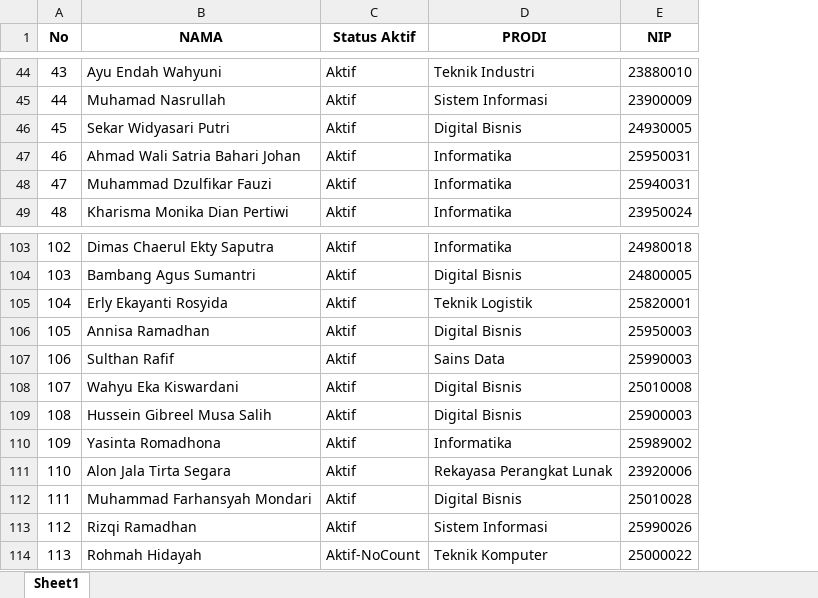
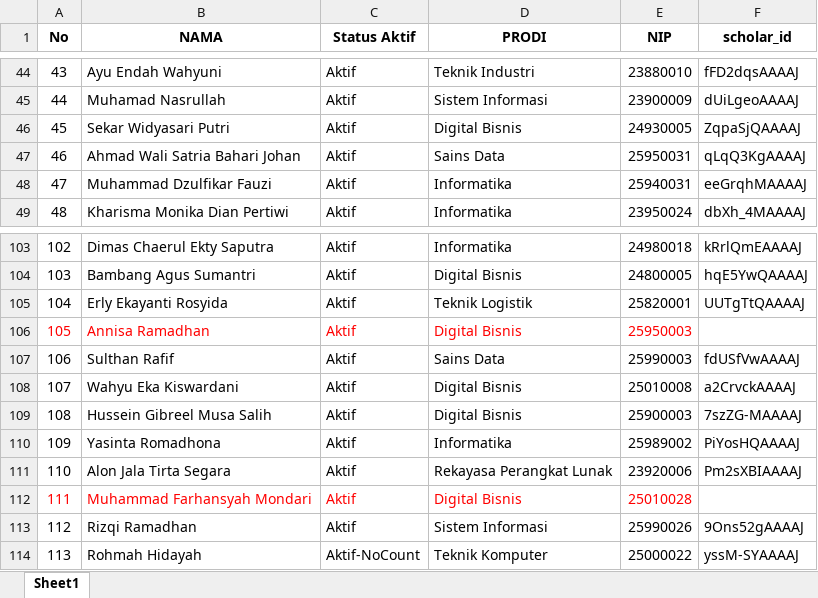
Before and after one commit to ahmadpasham1200/telkom-publication-dashboard, an Excel workbook: data dosen/Data dosen.xlsx, sheet Sheet1, drawn as a sheet; only a part is shown, gaps mark what is left out; values as stored, in another font and other column widths than the file's, no borders; the diff covers the shown part only; the diff names each change by its address in the sheet, - before the commit and + after, or states it on an @@ line.

```diff
--- a/data dosen/Data dosen.xlsx (sheet Sheet1)
+++ b/data dosen/Data dosen.xlsx (sheet Sheet1)
+column F (scholar_id), rows 44-49: fFD2dqsAAAAJ | dUiLgeoAAAAJ | ZqpaSjQAAAAJ | qLqQ3KgAAAAJ | eeGrqhMAAAAJ | dbXh_4MAAAAJ; rows 103-114: kRrlQmEAAAAJ | hqE5YwQAAAAJ | UUTgTtQAAAAJ |  | fdUSfVwAAAAJ | a2CrvckAAAAJ | 7szZG-MAAAAJ | PiYosHQAAAAJ | Pm2sXBIAAAAJ |  | 9Ons52gAAAAJ | yssM-SYAAAAJ
-D47 (PRODI): Informatika
+D47 (PRODI): Sains Data
-A106:E106 text colour: black
+A106:E106 text colour: #FF0000
-A112:E112 text colour: black
+A112:E112 text colour: #FF0000
```
Also changed, not shown: cell formats elsewhere in this sheet, 10 other files.
